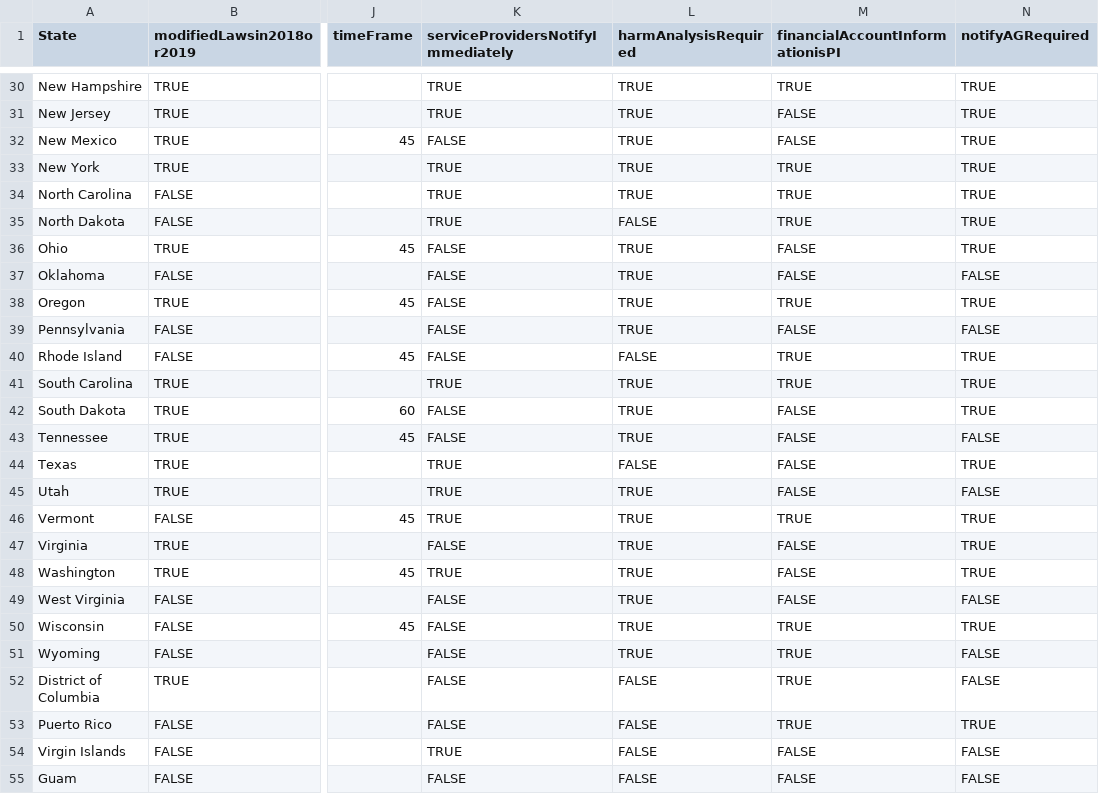
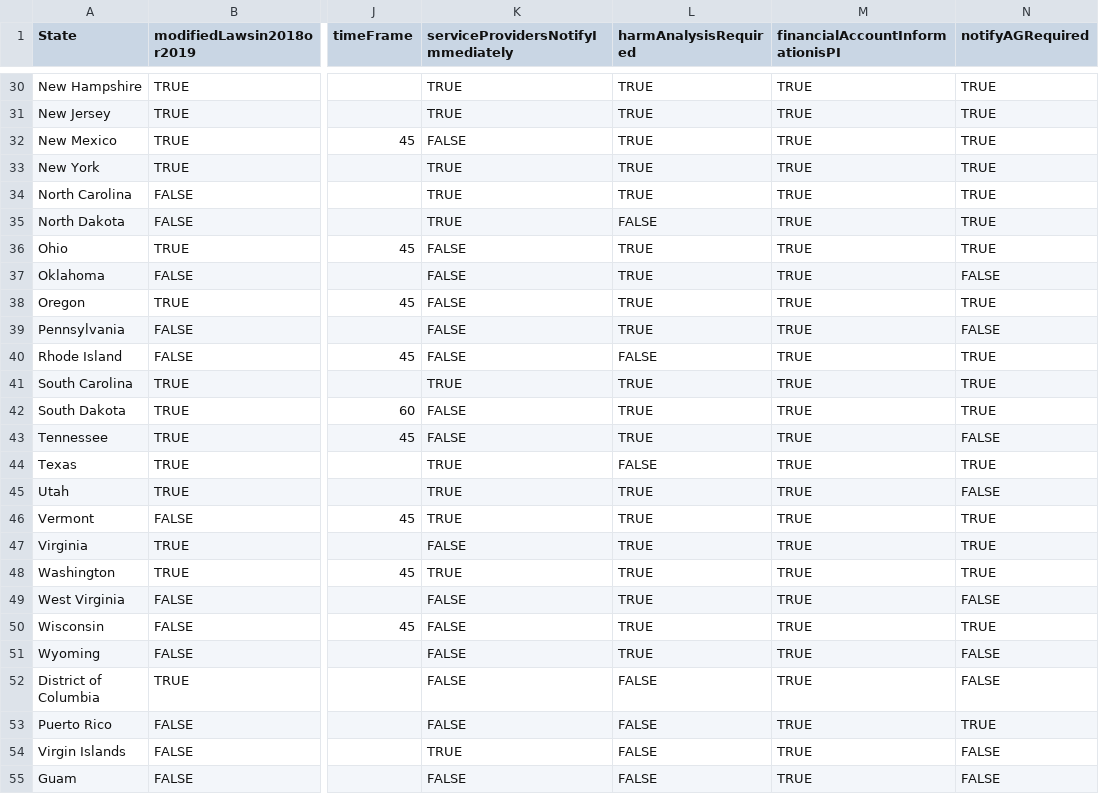
Before and after one commit to gladishd/databreachlaws, a CSV file: statesSimplified.csv, drawn as a sheet; only a part is shown, gaps mark what is left out; the diff covers the shown part only; the diff names each change by its address in the sheet, - before the commit and + after, or states it on an @@ line.

Commit message:
changed financial account information as PI to true

```diff
--- a/statesSimplified.csv
+++ b/statesSimplified.csv
-M31:M32 (financialAccountInformationisPI): FALSE
+M31:M32 (financialAccountInformationisPI): TRUE
-M36:M37 (financialAccountInformationisPI): FALSE
+M36:M37 (financialAccountInformationisPI): TRUE
-M39 (financialAccountInformationisPI): FALSE
+M39 (financialAccountInformationisPI): TRUE
-M42:M45 (financialAccountInformationisPI): FALSE
+M42:M45 (financialAccountInformationisPI): TRUE
-M47:M49 (financialAccountInformationisPI): FALSE
+M47:M49 (financialAccountInformationisPI): TRUE
-M54:M55 (financialAccountInformationisPI): FALSE
+M54:M55 (financialAccountInformationisPI): TRUE
```
Also changed, not shown: 23 edited cells elsewhere in this file, 1 other file.
